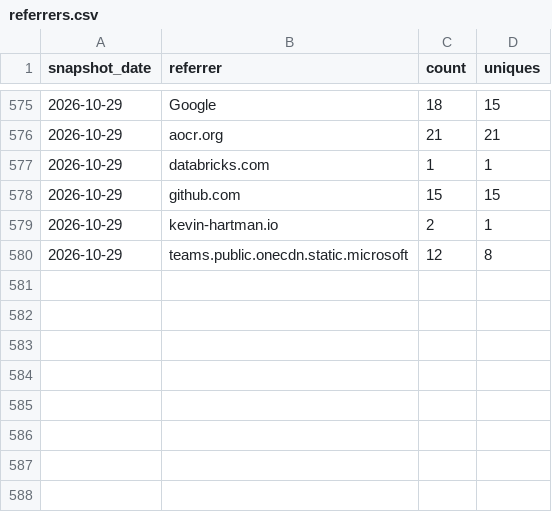
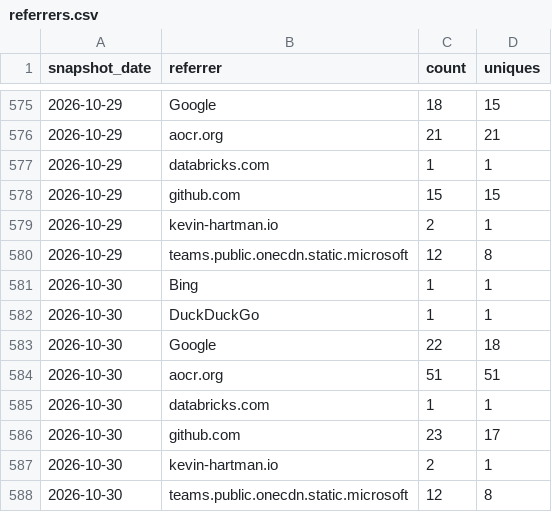
Before and after one commit to databricks-solutions/consort, a CSV file: traffic/referrers.csv, drawn as a sheet; only a part is shown, gaps mark what is left out.

Commit message:
chore(traffic): record daily clones, views, referrers, paths, repo stats

```diff
--- a/traffic/referrers.csv
+++ b/traffic/referrers.csv
@@ -580 +580,9 @@ snapshot_date,referrer,count,uniques
 "2026-10-29","teams.public.onecdn.static.microsoft",12,8
+"2026-10-30","Bing",1,1
+"2026-10-30","DuckDuckGo",1,1
+"2026-10-30","Google",22,18
+"2026-10-30","aocr.org",51,51
+"2026-10-30","databricks.com",1,1
+"2026-10-30","github.com",23,17
+"2026-10-30","kevin-hartman.io",2,1
+"2026-10-30","teams.public.onecdn.static.microsoft",12,8
```
Also changed, not shown: traffic/clones.csv, traffic/paths.csv, 2 other files.
